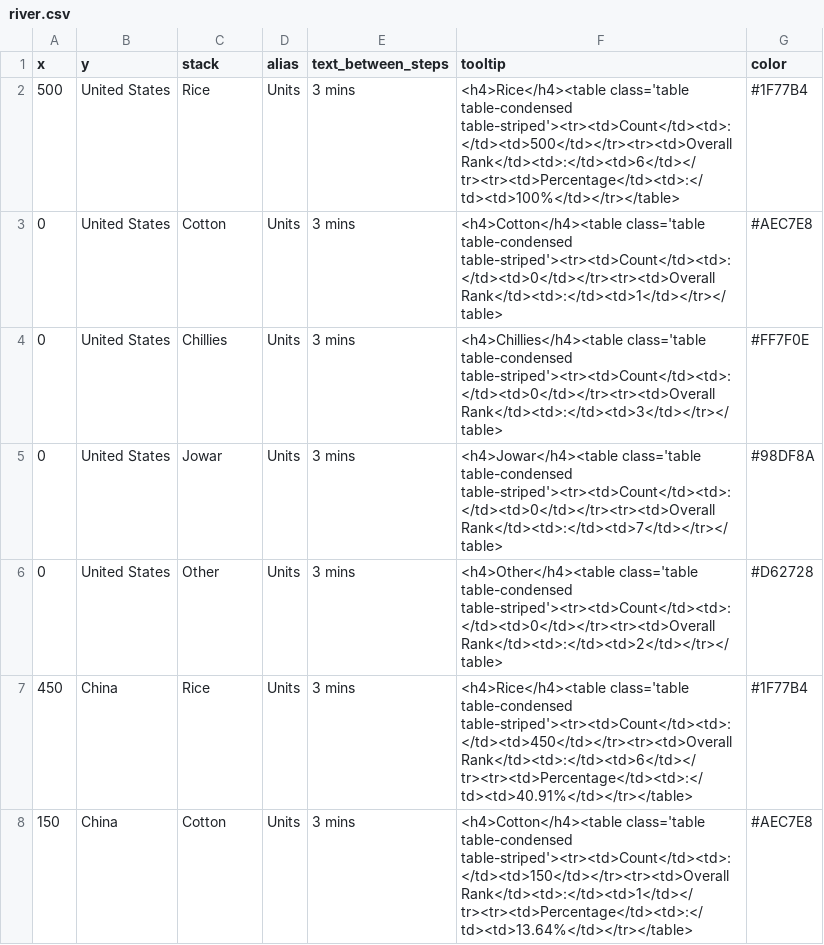
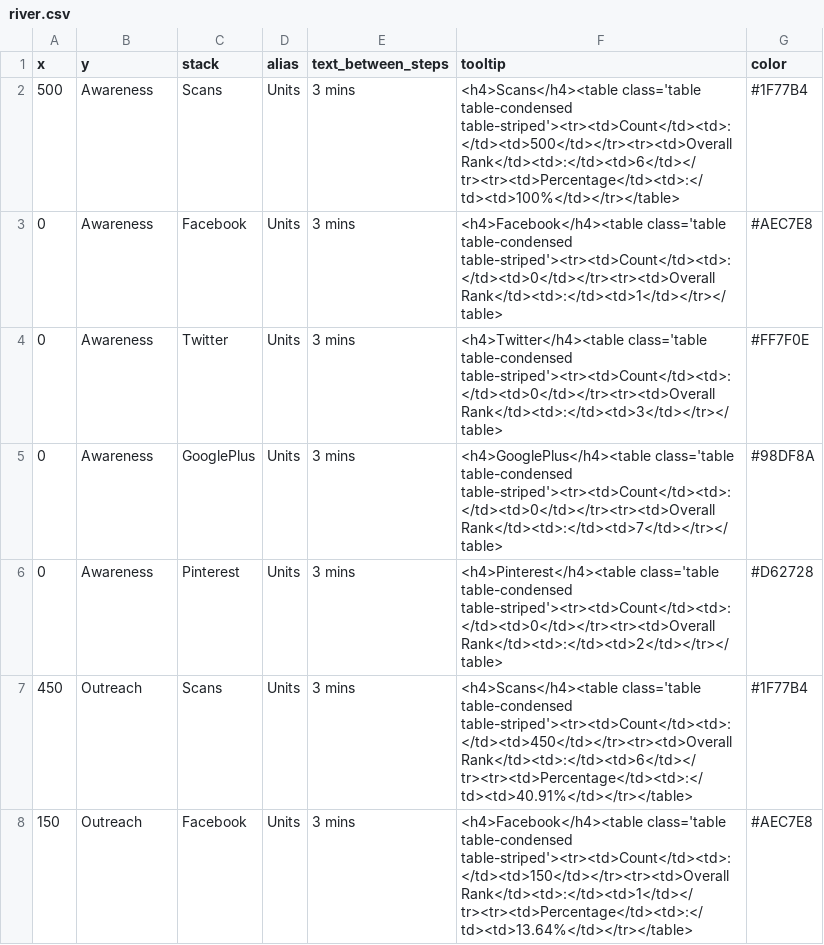
Before and after one commit to mihawk/PykCharts.js, a CSV file: data/river.csv, drawn as a sheet; only a part is shown; the diff covers the shown part only.

Commit message:
removing jQuery from river.js

```diff
--- a/data/river.csv
+++ b/data/river.csv
@@ -1,8 +1,8 @@
 x,y,stack,alias,text_between_steps,tooltip,color
-500,United States,Rice,Units,3 mins,<h4>Rice</h4><table class='table table-condensed table-striped'><tr><td>Count</td><td>:</td><td>500</td></tr><tr><td>Overall Rank</td><td>:</td><td>6</td></tr><tr><td>Percentage</td><td>:</td><td>100%</td></tr></table>,#1F77B4
-0,United States,Cotton,Units,3 mins,<h4>Cotton</h4><table class='table table-condensed table-striped'><tr><td>Count</td><td>:</td><td>0</td></tr><tr><td>Overall Rank</td><td>:</td><td>1</td></tr></table>,#AEC7E8
-0,United States,Chillies,Units,3 mins,<h4>Chillies</h4><table class='table table-condensed table-striped'><tr><td>Count</td><td>:</td><td>0</td></tr><tr><td>Overall Rank</td><td>:</td><td>3</td></tr></table>,#FF7F0E
-0,United States,Jowar,Units,3 mins,<h4>Jowar</h4><table class='table table-condensed table-striped'><tr><td>Count</td><td>:</td><td>0</td></tr><tr><td>Overall Rank</td><td>:</td><td>7</td></tr></table>,#98DF8A
-0,United States,Other,Units,3 mins,<h4>Other</h4><table class='table table-condensed table-striped'><tr><td>Count</td><td>:</td><td>0</td></tr><tr><td>Overall Rank</td><td>:</td><td>2</td></tr></table>,#D62728
-450,China,Rice,Units,3 mins,<h4>Rice</h4><table class='table table-condensed table-striped'><tr><td>Count</td><td>:</td><td>450</td></tr><tr><td>Overall Rank</td><td>:</td><td>6</td></tr><tr><td>Percentage</td><td>:</td><td>40.91%</td></tr></table>,#1F77B4
-150,China,Cotton,Units,3 mins,<h4>Cotton</h4><table class='table table-condensed table-striped'><tr><td>Count</td><td>:</td><td>150</td></tr><tr><td>Overall Rank</td><td>:</td><td>1</td></tr><tr><td>Percentage</td><td>:</td><td>13.64%</td></tr></table>,#AEC7E8
+500,Awareness,Scans,Units,3 mins,<h4>Scans</h4><table class='table table-condensed table-striped'><tr><td>Count</td><td>:</td><td>500</td></tr><tr><td>Overall Rank</td><td>:</td><td>6</td></tr><tr><td>Percentage</td><td>:</td><td>100%</td></tr></table>,#1F77B4
+0,Awareness,Facebook,Units,3 mins,<h4>Facebook</h4><table class='table table-condensed table-striped'><tr><td>Count</td><td>:</td><td>0</td></tr><tr><td>Overall Rank</td><td>:</td><td>1</td></tr></table>,#AEC7E8
+0,Awareness,Twitter,Units,3 mins,<h4>Twitter</h4><table class='table table-condensed table-striped'><tr><td>Count</td><td>:</td><td>0</td></tr><tr><td>Overall Rank</td><td>:</td><td>3</td></tr></table>,#FF7F0E
+0,Awareness,GooglePlus,Units,3 mins,<h4>GooglePlus</h4><table class='table table-condensed table-striped'><tr><td>Count</td><td>:</td><td>0</td></tr><tr><td>Overall Rank</td><td>:</td><td>7</td></tr></table>,#98DF8A
+0,Awareness,Pinterest,Units,3 mins,<h4>Pinterest</h4><table class='table table-condensed table-striped'><tr><td>Count</td><td>:</td><td>0</td></tr><tr><td>Overall Rank</td><td>:</td><td>2</td></tr></table>,#D62728
+450,Outreach,Scans,Units,3 mins,<h4>Scans</h4><table class='table table-condensed table-striped'><tr><td>Count</td><td>:</td><td>450</td></tr><tr><td>Overall Rank</td><td>:</td><td>6</td></tr><tr><td>Percentage</td><td>:</td><td>40.91%</td></tr></table>,#1F77B4
+150,Outreach,Facebook,Units,3 mins,<h4>Facebook</h4><table class='table table-condensed table-striped'><tr><td>Count</td><td>:</td><td>150</td></tr><tr><td>Overall Rank</td><td>:</td><td>1</td></tr><tr><td>Percentage</td><td>:</td><td>13.64%</td></tr></table>,#AEC7E8
```
Also changed, not shown: 69 edited cells elsewhere in this file, 2 other files.
